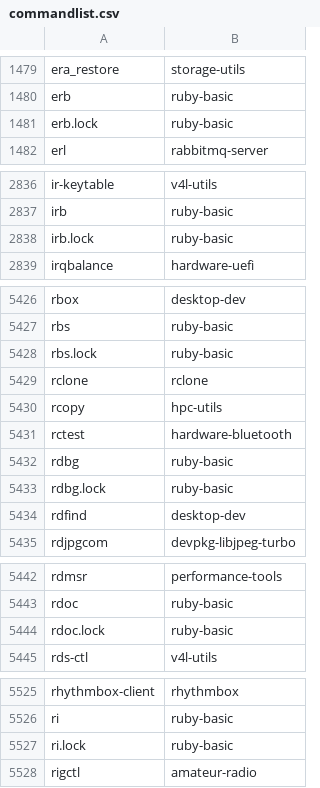
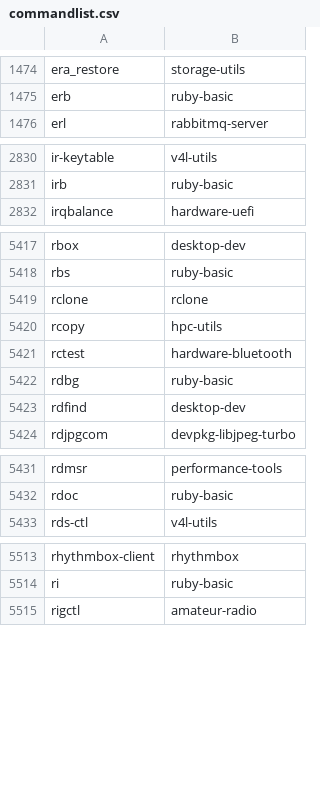
Before and after one commit to clearlinux-pkgs/cnf, a CSV file: commandlist.csv, drawn as a sheet; only a part is shown, gaps mark what is left out; the diff covers the shown part only.

```diff
--- a/commandlist.csv
+++ b/commandlist.csv
@@ -1480,3 +1475,2 @@ era_restore	storage-utils
 erb	ruby-basic
-erb.lock	ruby-basic
 erl	rabbitmq-server
@@ -2837,3 +2831,2 @@ ir-keytable	v4l-utils
 irb	ruby-basic
-irb.lock	ruby-basic
 irqbalance	hardware-uefi
@@ -5427,3 +5418,2 @@ rbox	desktop-dev
 rbs	ruby-basic
-rbs.lock	ruby-basic
 rclone	rclone
@@ -5432,3 +5422,2 @@ rctest	hardware-bluetooth
 rdbg	ruby-basic
-rdbg.lock	ruby-basic
 rdfind	desktop-dev
@@ -5443,3 +5432,2 @@ rdmsr	performance-tools
 rdoc	ruby-basic
-rdoc.lock	ruby-basic
 rds-ctl	v4l-utils
@@ -5526,3 +5514,2 @@ rhythmbox-client	rhythmbox
 ri	ruby-basic
-ri.lock	ruby-basic
 rigctl	amateur-radio
```
Also changed, not shown: 4 added rows and 9 removed rows elsewhere in this file, 2 other files.
